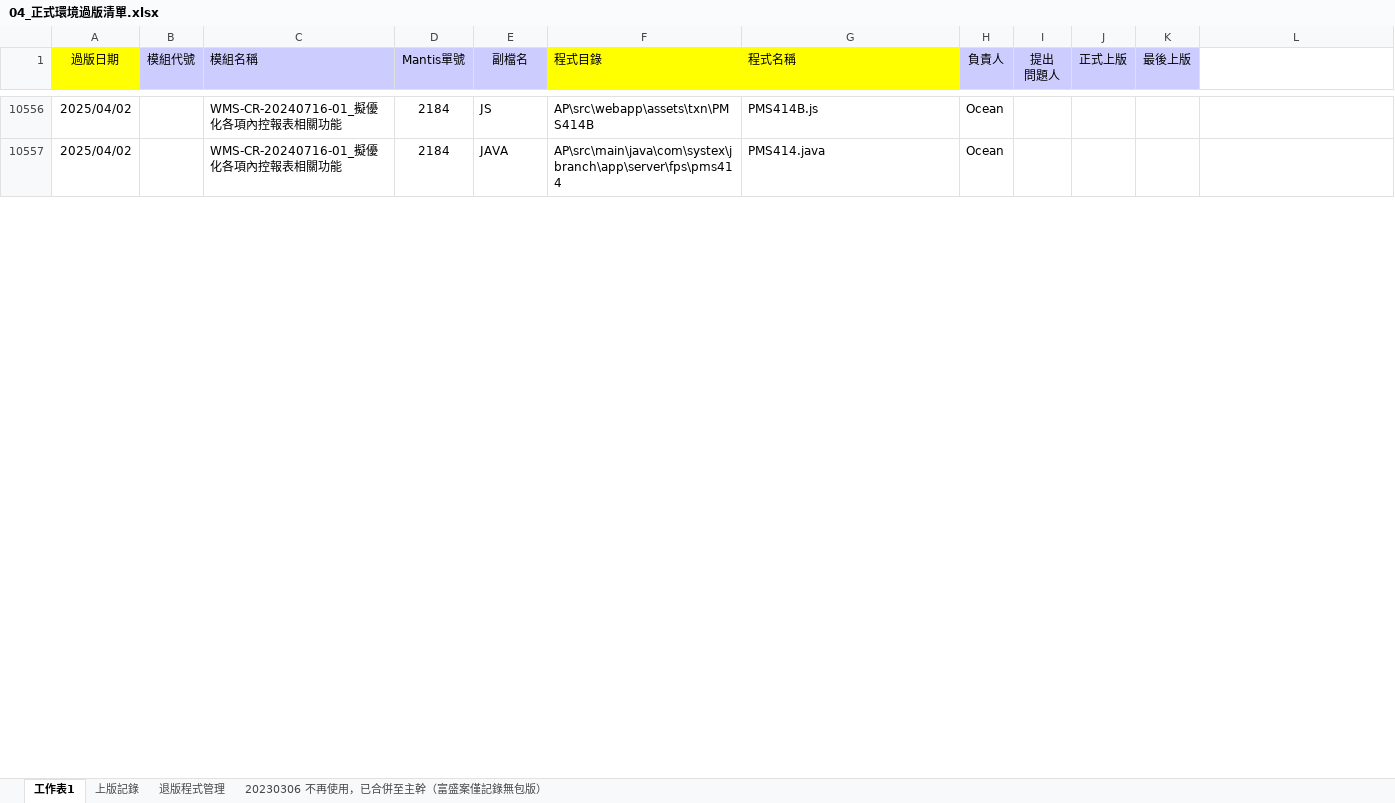
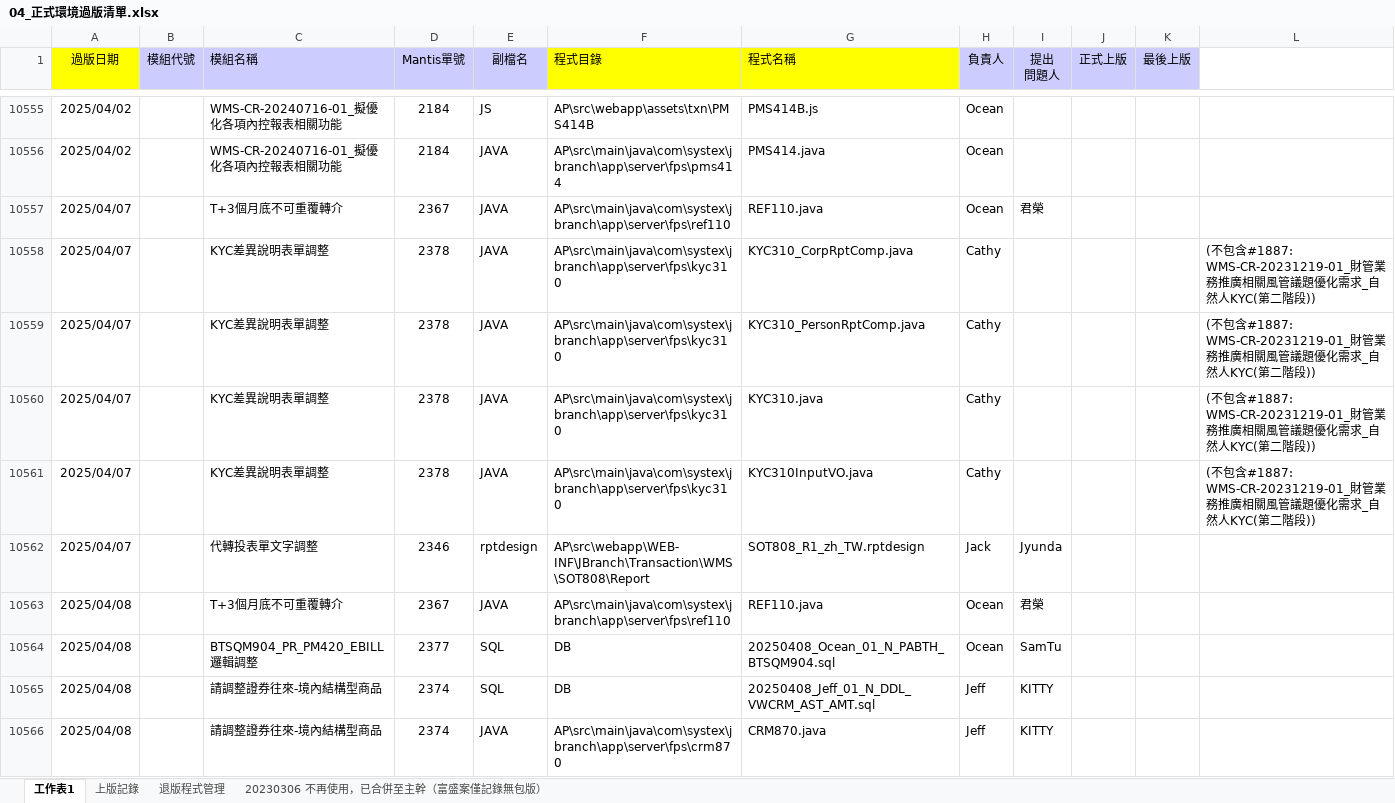
Before and after one commit to chengyuje/FUBON, an Excel workbook: 04_正式環境過版清單.xlsx, sheet 工作表1, drawn as a sheet; only a part is shown, gaps mark what is left out; values as stored, in another font and other column widths than the file's, no borders; conditional formats not drawn; the diff covers the shown part only; the diff names each change by its address in the sheet, - before the commit and + after, or states it on an @@ line.

```diff
--- a/04_正式環境過版清單.xlsx (sheet 工作表1)
+++ b/04_正式環境過版清單.xlsx (sheet 工作表1)
+row 10557: 2025/04/07 |  | T+3個月底不可重覆轉介 | 2367 | JAVA | AP\src\main\java\com\systex\jbranch\app\server\fps\ref110 | REF110.java | Ocean | 君榮
+row 10558: 2025/04/07 |  | KYC差異說明表單調整 | 2378 | JAVA | AP\src\main\java\com\systex\jbranch\app\server\fps\kyc310 | KYC310_CorpRptComp.java | Cathy |  |  |  | (不包含#1887: WMS-CR-20231219-01_財管業務推廣相關風管議題優化需求_自然人KYC(第二階段))
+row 10559: 2025/04/07 |  | KYC差異說明表單調整 | 2378 | JAVA | AP\src\main\java\com\systex\jbranch\app\server\fps\kyc310 | KYC310_PersonRptComp.java | Cathy |  |  |  | (不包含#1887: WMS-CR-20231219-01_財管業務推廣相關風管議題優化需求_自然人KYC(第二階段))
+row 10560: 2025/04/07 |  | KYC差異說明表單調整 | 2378 | JAVA | AP\src\main\java\com\systex\jbranch\app\server\fps\kyc310 | KYC310.java | Cathy |  |  |  | (不包含#1887: WMS-CR-20231219-01_財管業務推廣相關風管議題優化需求_自然人KYC(第二階段))
+row 10561: 2025/04/07 |  | KYC差異說明表單調整 | 2378 | JAVA | AP\src\main\java\com\systex\jbranch\app\server\fps\kyc310 | KYC310InputVO.java | Cathy |  |  |  | (不包含#1887: WMS-CR-20231219-01_財管業務推廣相關風管議題優化需求_自然人KYC(第二階段))
+row 10562: 2025/04/07 |  | 代轉投表單文字調整 | 2346 | rptdesign | AP\src\webapp\WEB-INF\JBranch\Transaction\WMS\SOT808\Report | SOT808_R1_zh_TW.rptdesign | Jack | Jyunda
+row 10563: 2025/04/08 |  | T+3個月底不可重覆轉介 | 2367 | JAVA | AP\src\main\java\com\systex\jbranch\app\server\fps\ref110 | REF110.java | Ocean | 君榮
+row 10564: 2025/04/08 |  | BTSQM904_PR_PM420_EBILL邏輯調整 | 2377 | SQL | DB | 20250408_Ocean_01_N_PABTH_BTSQM904.sql | Ocean | SamTu
+row 10565: 2025/04/08 |  | 請調整證券往來-境內結構型商品 | 2374 | SQL | DB | 20250408_Jeff_01_N_DDL_VWCRM_AST_AMT.sql | Jeff | KITTY
+row 10566: 2025/04/08 |  | 請調整證券往來-境內結構型商品 | 2374 | JAVA | AP\src\main\java\com\systex\jbranch\app\server\fps\crm870 | CRM870.java | Jeff | KITTY
```
Also changed, not shown: 17 added rows, 3 removed rows and 4 edited cells elsewhere in this sheet, sheet 退版程式管理, 12 other files.
